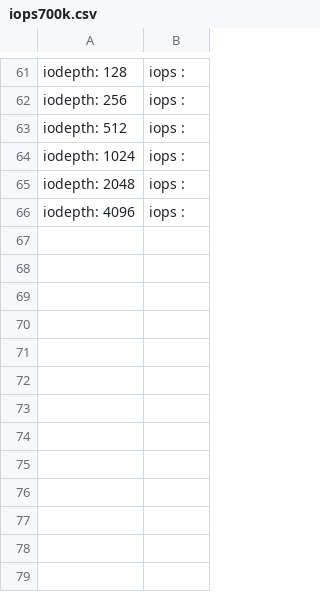
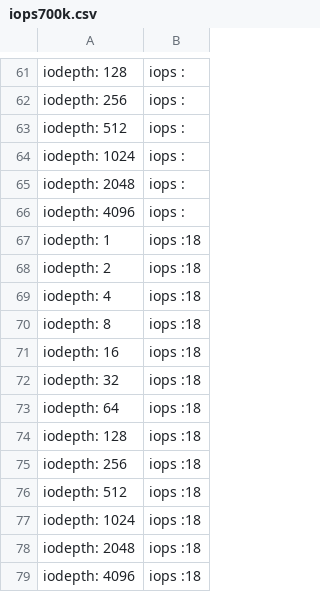
Before and after one commit to Luojiaxing1991/ci_job, a CSV file: sas_autotest/data/iops700k.csv, drawn as a sheet; only a part is shown, gaps mark what is left out.

```diff
--- a/sas_autotest/data/iops700k.csv
+++ b/sas_autotest/data/iops700k.csv
@@ -66 +66,14 @@ iodepth: 2048,iops :
 iodepth: 4096,iops :
+iodepth: 1,iops :18
+iodepth: 2,iops :18
+iodepth: 4,iops :18
+iodepth: 8,iops :18
+iodepth: 16,iops :18
+iodepth: 32,iops :18
+iodepth: 64,iops :18
+iodepth: 128,iops :18
+iodepth: 256,iops :18
+iodepth: 512,iops :18
+iodepth: 1024,iops :18
+iodepth: 2048,iops :18
+iodepth: 4096,iops :18
```
Also changed, not shown: roce_autotest/data/report.csv, sas_autotest/data/report.csv, 47 other files.
